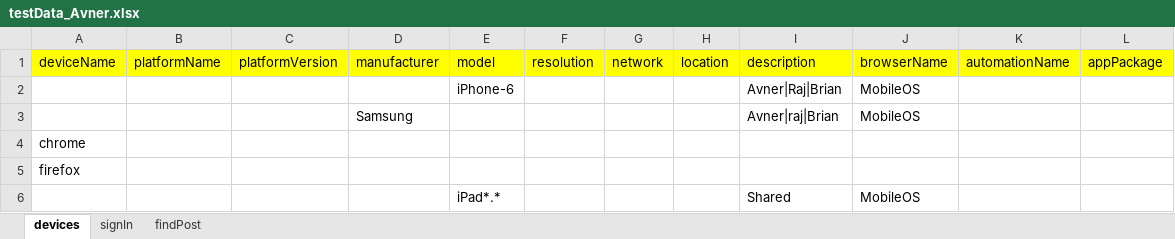
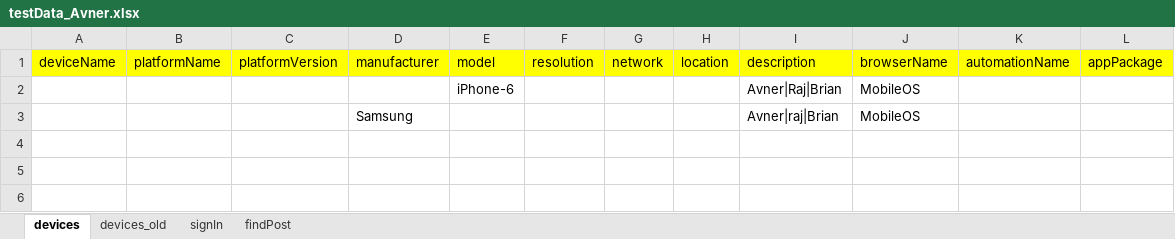
Before and after one commit to PerfectoMobileSA/my-tests, an Excel workbook: my-tests/src/main/resources/dataSheets/testData_Avner.xlsx, sheet devices, drawn as a sheet; values as stored, in another font and other column widths than the file's, no borders; the diff names each change by its address in the sheet, - before the commit and + after, or states it on an @@ line.

```diff
--- a/my-tests/src/main/resources/dataSheets/testData_Avner.xlsx (sheet devices)
+++ b/my-tests/src/main/resources/dataSheets/testData_Avner.xlsx (sheet devices)
+sheet tab: devices_old
-row 4: chrome
-row 5: firefox
-row 6:  |  |  |  | iPad*.* |  |  |  | Shared | MobileOS
```
Also changed, not shown: sheet signIn, my-tests/src/main/resources/dataSheets/testResults.xlsx, 4 other files.
